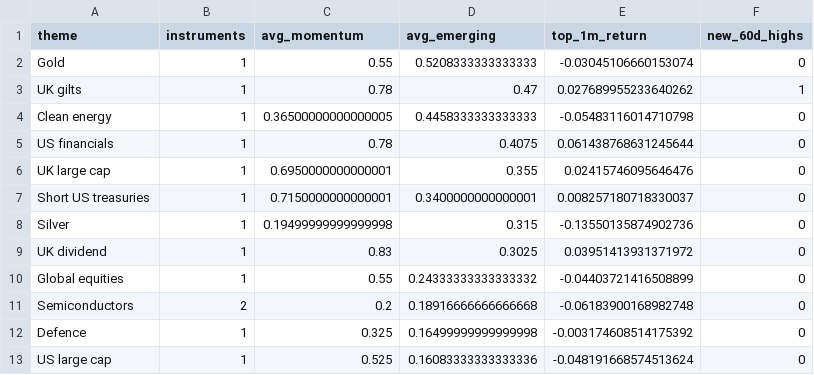
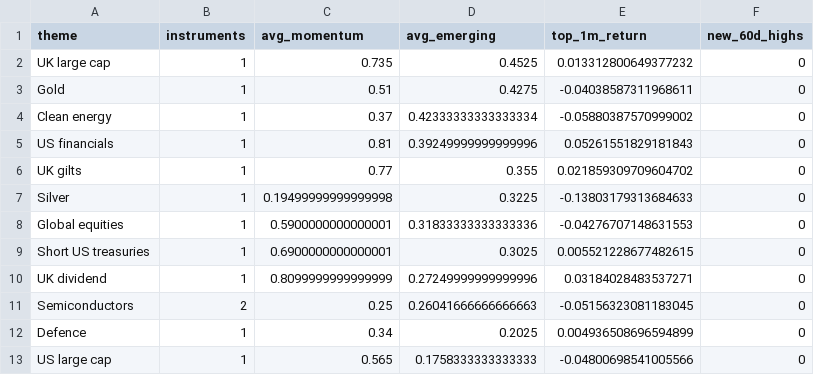
Before and after one commit to MHarvz-Moose/T212_Dashboard, a CSV file: reports/outputs/latest_daily_themes.csv, drawn as a sheet; only a part is shown; the diff covers the shown part only.

```diff
--- a/reports/outputs/latest_daily_themes.csv
+++ b/reports/outputs/latest_daily_themes.csv
@@ -1,13 +1,13 @@
 theme,instruments,avg_momentum,avg_emerging,top_1m_return,new_60d_highs
-Gold,1,0.55,0.5208333333333333,-0.03045106660153074,0
-UK gilts,1,0.78,0.47,0.027689955233640262,1
-Clean energy,1,0.36500000000000005,0.4458333333333333,-0.05483116014710798,0
-US financials,1,0.78,0.4075,0.061438768631245644,0
-UK large cap,1,0.6950000000000001,0.355,0.02415746095646476,0
-Short US treasuries,1,0.7150000000000001,0.3400000000000001,0.008257180718330037,0
-Silver,1,0.19499999999999998,0.315,-0.13550135874902736,0
-UK dividend,1,0.83,0.3025,0.03951413931371972,0
-Global equities,1,0.55,0.24333333333333332,-0.04403721416508899,0
-Semiconductors,2,0.2,0.18916666666666668,-0.06183900168982748,0
-Defence,1,0.325,0.16499999999999998,-0.003174608514175392,0
-US large cap,1,0.525,0.16083333333333336,-0.048191668574513624,0
+UK large cap,1,0.735,0.4525,0.013312800649377232,0
+Gold,1,0.51,0.4275,-0.04038587311968611,0
+Clean energy,1,0.37,0.42333333333333334,-0.05880387570999002,0
+US financials,1,0.81,0.39249999999999996,0.05261551829181843,0
+UK gilts,1,0.77,0.355,0.021859309709604702,0
+Silver,1,0.19499999999999998,0.3225,-0.13803179313684633,0
+Global equities,1,0.5900000000000001,0.31833333333333336,-0.04276707148631553,0
+Short US treasuries,1,0.6900000000000001,0.3025,0.005521228677482615,0
+UK dividend,1,0.8099999999999999,0.27249999999999996,0.03184028483537271,0
+Semiconductors,2,0.25,0.26041666666666663,-0.05156323081183045,0
+Defence,1,0.34,0.2025,0.004936508696594899,0
+US large cap,1,0.565,0.1758333333333333,-0.04800698541005566,0
```
Also changed, not shown: 2 added rows, 2 removed rows and 15 edited cells elsewhere in this file, data/price_cache/prices_yfinance.csv, reports/outputs/latest_daily_signals.csv, 2 other files.
